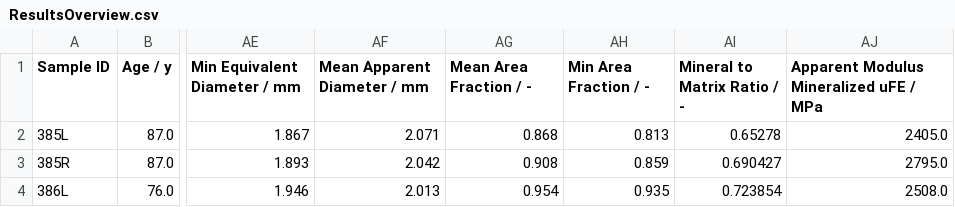
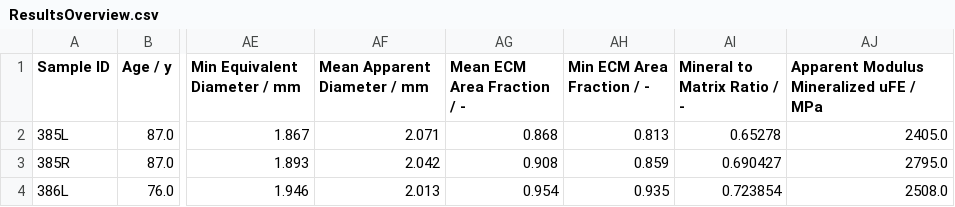
Before and after one commit to MathieuSm/FEMCOL, a CSV file: 04_Results/ResultsOverview.csv, drawn as a sheet; only a part is shown, gaps mark what is left out; the diff names each change by its address in the sheet, - before the commit and + after, or states it on an @@ line.

Commit message:
adjusted area fraction to ECM area fraction

```diff
--- a/04_Results/ResultsOverview.csv
+++ b/04_Results/ResultsOverview.csv
-AG1: Mean Area Fraction / -
+AG1: Mean ECM Area Fraction / -
-AH1: Min Area Fraction / -
+AH1: Min ECM Area Fraction / -
```
Also changed, not shown: 1 other file.
